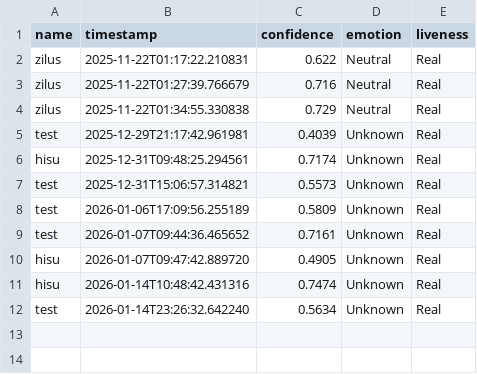
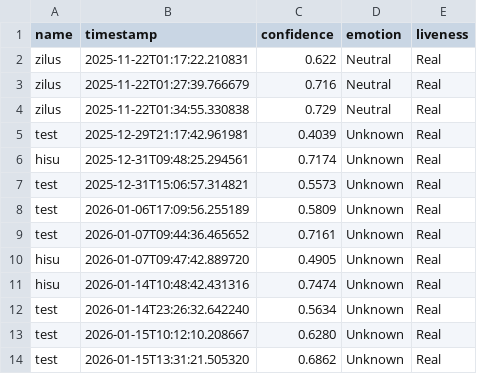
Before and after one commit to defurl/Facial-Recognition-with-Emotion-Liveness-Detection, a CSV file: artifacts/outputs/attendance_log.csv, drawn as a sheet; the diff names each change by its address in the sheet, - before the commit and + after, or states it on an @@ line.

```diff
--- a/artifacts/outputs/attendance_log.csv
+++ b/artifacts/outputs/attendance_log.csv
+row 13: test | 2026-01-15T10:12:10.208667 | 0.6280 | Unknown | Real
+row 14: test | 2026-01-15T13:31:21.505320 | 0.6862 | Unknown | Real
```
Also changed, not shown: 1 other file.
